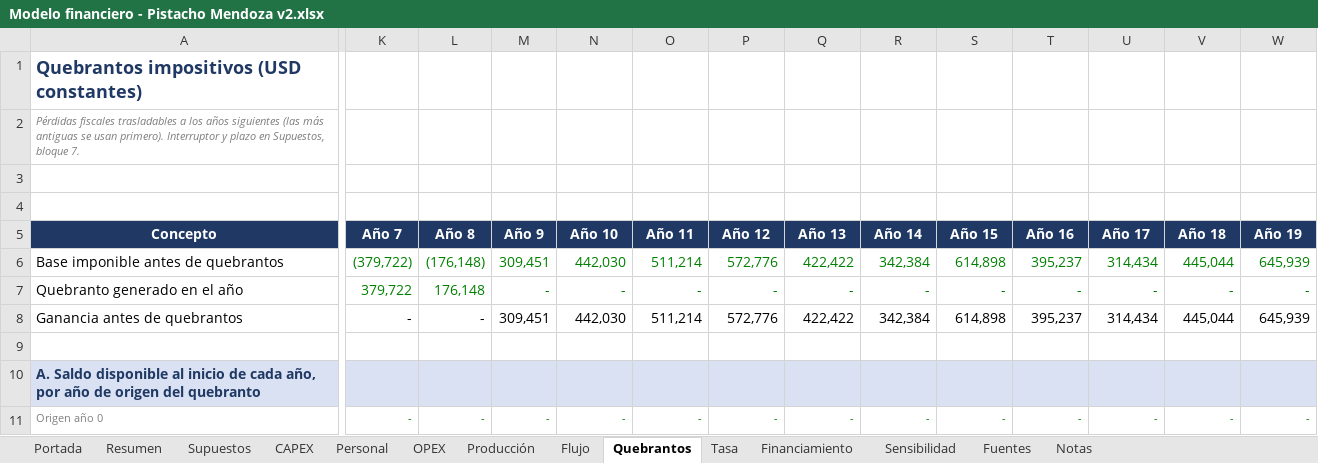
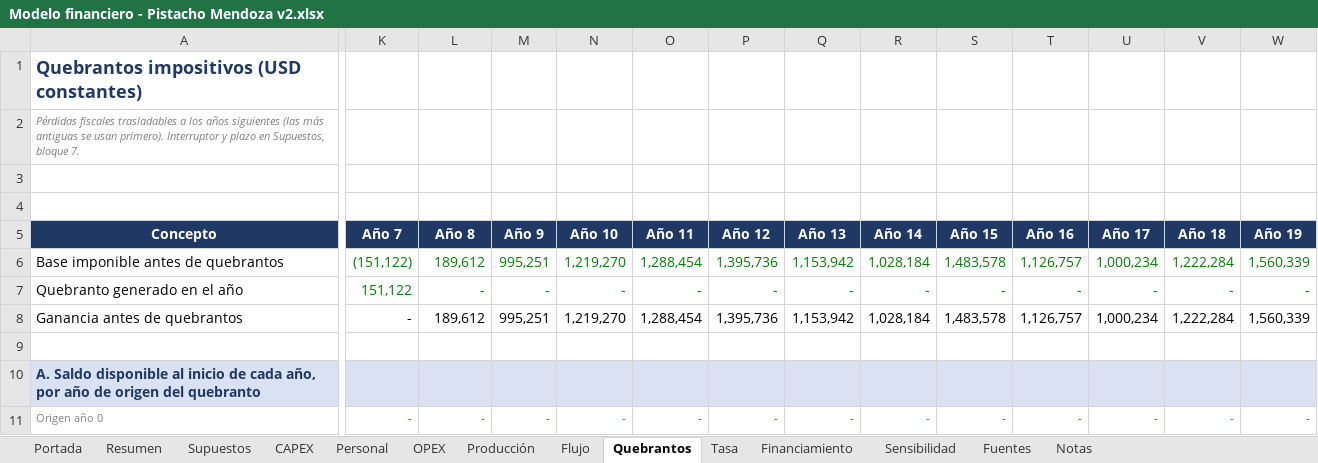
Before and after one commit to Emilialandgrebe/tesis-maestria, an Excel workbook: data/referencia/Modelo financiero - Pistacho Mendoza v2.xlsx, sheet Quebrantos, drawn as a sheet; only a part is shown, gaps mark what is left out; values as stored, in another font and other column widths than the file's, no borders; the diff covers the shown part only; the diff names each change by its address in the sheet, - before the commit and + after, or states it on an @@ line.

```diff
--- a/data/referencia/Modelo financiero - Pistacho Mendoza v2.xlsx (sheet Quebrantos)
+++ b/data/referencia/Modelo financiero - Pistacho Mendoza v2.xlsx (sheet Quebrantos)
-K6 (Año 7): (379,722)
+K6 (Año 7): (151,122)
-L6 (Año 8): (176,148)
+L6 (Año 8): 189,612
-M6 (Año 9): 309,451
+M6 (Año 9): 995,251
-N6 (Año 10): 442,030
+N6 (Año 10): 1,219,270
-O6 (Año 11): 511,214
+O6 (Año 11): 1,288,454
-P6 (Año 12): 572,776
+P6 (Año 12): 1,395,736
-Q6 (Año 13): 422,422
+Q6 (Año 13): 1,153,942
-R6 (Año 14): 342,384
+R6 (Año 14): 1,028,184
-S6 (Año 15): 614,898
+S6 (Año 15): 1,483,578
-T6 (Año 16): 395,237
+T6 (Año 16): 1,126,757
-U6 (Año 17): 314,434
+U6 (Año 17): 1,000,234
-V6 (Año 18): 445,044
+V6 (Año 18): 1,222,284
-W6 (Año 19): 645,939
+W6 (Año 19): 1,560,339
-K7 (Año 7): 379,722
+K7 (Año 7): 151,122
-L7 (Año 8): 176,148
+L7 (Año 8): -
-L8 (Año 8): -
+L8 (Año 8): 189,612
-M8 (Año 9): 309,451
+M8 (Año 9): 995,251
-N8 (Año 10): 442,030
+N8 (Año 10): 1,219,270
-O8 (Año 11): 511,214
+O8 (Año 11): 1,288,454
-P8 (Año 12): 572,776
+P8 (Año 12): 1,395,736
-Q8 (Año 13): 422,422
+Q8 (Año 13): 1,153,942
-R8 (Año 14): 342,384
+R8 (Año 14): 1,028,184
-S8 (Año 15): 614,898
+S8 (Año 15): 1,483,578
-T8 (Año 16): 395,237
+T8 (Año 16): 1,126,757
-U8 (Año 17): 314,434
+U8 (Año 17): 1,000,234
-V8 (Año 18): 445,044
+V8 (Año 18): 1,222,284
-W8 (Año 19): 645,939
+W8 (Año 19): 1,560,339
```
Also changed, not shown: 32 edited cells elsewhere in this sheet, sheet Sensibilidad, sheet Flujo, sheet Supuestos, sheet Producción, sheet OPEX, sheet Resumen, 2 more sheets, charts or pictures, 22 other files.
